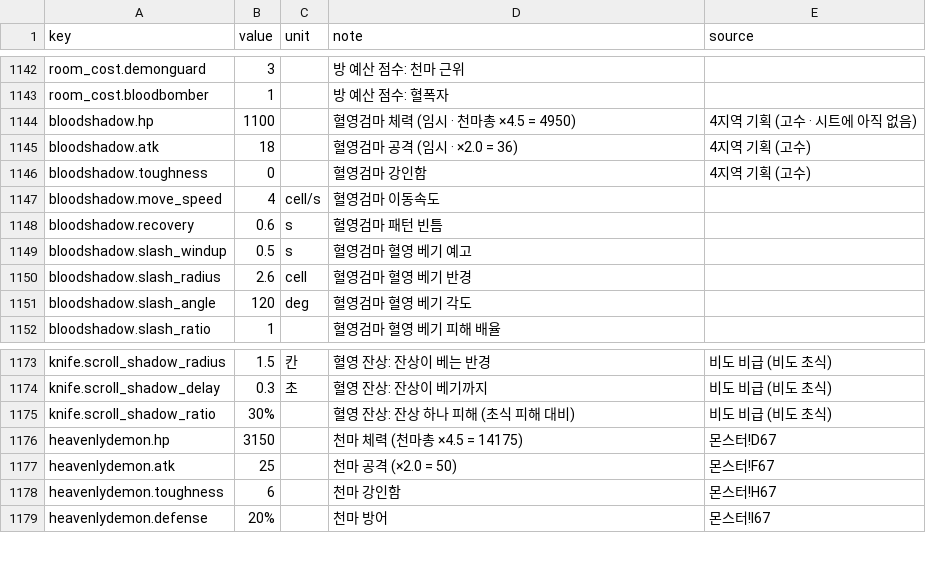
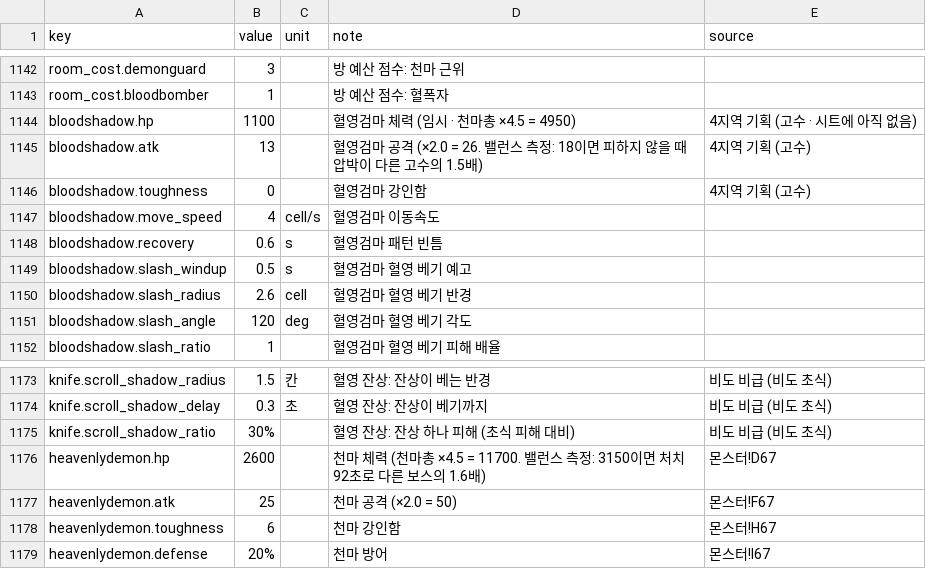
Before and after one commit to pmj713/AThousandDawns, a CSV file: Assets/_Game/Data/Csv/data_balance.csv, drawn as a sheet; only a part is shown, gaps mark what is left out.

```diff
--- a/Assets/_Game/Data/Csv/data_balance.csv
+++ b/Assets/_Game/Data/Csv/data_balance.csv
@@ -1144,3 +1144,3 @@ room_cost.bloodbomber,1,,방 예산 점수: 혈폭자,
 bloodshadow.hp,1100,,혈영검마 체력 (임시 · 천마총 ×4.5 = 4950),4지역 기획 (고수 · 시트에 아직 없음)
-bloodshadow.atk,18,,혈영검마 공격 (임시 · ×2.0 = 36),4지역 기획 (고수)
+bloodshadow.atk,13,,혈영검마 공격 (×2.0 = 26. 밸런스 측정: 18이면 피하지 않을 때 압박이 다른 고수의 1.5배),4지역 기획 (고수)
 bloodshadow.toughness,0,,혈영검마 강인함,4지역 기획 (고수)
@@ -1175,3 +1175,3 @@ knife.scroll_shadow_delay,0.3,초,혈영 잔상: 잔상이 베기까지,비도
 knife.scroll_shadow_ratio,30%,,혈영 잔상: 잔상 하나 피해 (초식 피해 대비),비도 비급 (비도 초식)
-heavenlydemon.hp,3150,,천마 체력 (천마총 ×4.5 = 14175),몬스터!D67
+heavenlydemon.hp,2600,,천마 체력 (천마총 ×4.5 = 11700. 밸런스 측정: 3150이면 처치 92초로 다른 보스의 1.6배),몬스터!D67
 heavenlydemon.atk,25,,천마 공격 (×2.0 = 50),몬스터!F67
```
Also changed, not shown: 5 other files.
